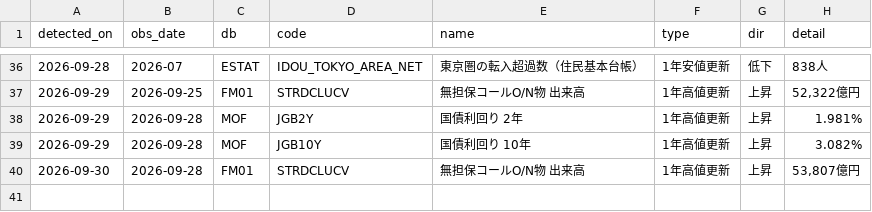
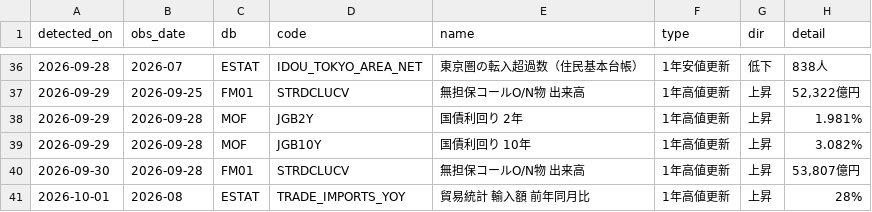
Before and after one commit to git-san-934/portal, a CSV file: boj-stats/pipeline/reports/signals_log.csv, drawn as a sheet; only a part is shown, gaps mark what is left out.

```diff
--- a/boj-stats/pipeline/reports/signals_log.csv
+++ b/boj-stats/pipeline/reports/signals_log.csv
@@ -40 +40,2 @@ detected_on,obs_date,db,code,name,type,dir,detail
 2026-09-30,2026-09-28,FM01,STRDCLUCV,無担保コールO/N物 出来高,1年高値更新,上昇,"53,807億円"
+2026-10-01,2026-08,ESTAT,TRADE_IMPORTS_YOY,貿易統計 輸入額 前年同月比,1年高値更新,上昇,28%
```
Also changed, not shown: boj-stats/pipeline/reports/releases_log.csv, 8 other files.
